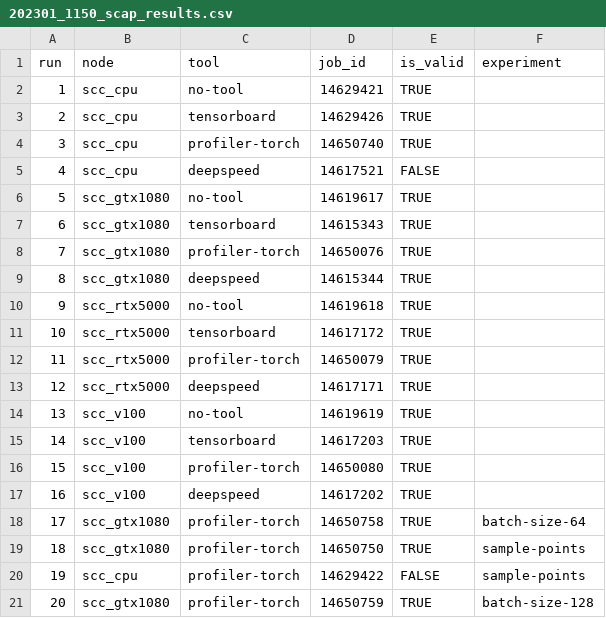
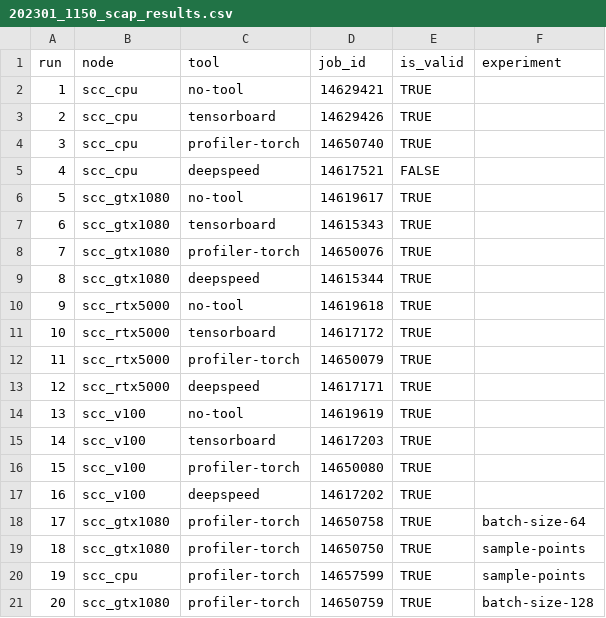
Before and after one commit to haukekirchner/scap, a CSV file: data/202301_1150_scap_results.csv, drawn as a sheet.

```diff
--- a/data/202301_1150_scap_results.csv
+++ b/data/202301_1150_scap_results.csv
@@ -19,3 +19,3 @@ run;node;tool; job_id;is_valid;experiment
 18;scc_gtx1080;profiler-torch;14650750;TRUE;sample-points
-19;scc_cpu;profiler-torch;14629422;FALSE;sample-points
+19;scc_cpu;profiler-torch;14657599;TRUE;sample-points
 20;scc_gtx1080;profiler-torch;14650759;TRUE;batch-size-128
```
Also changed, not shown: 14 other files.
